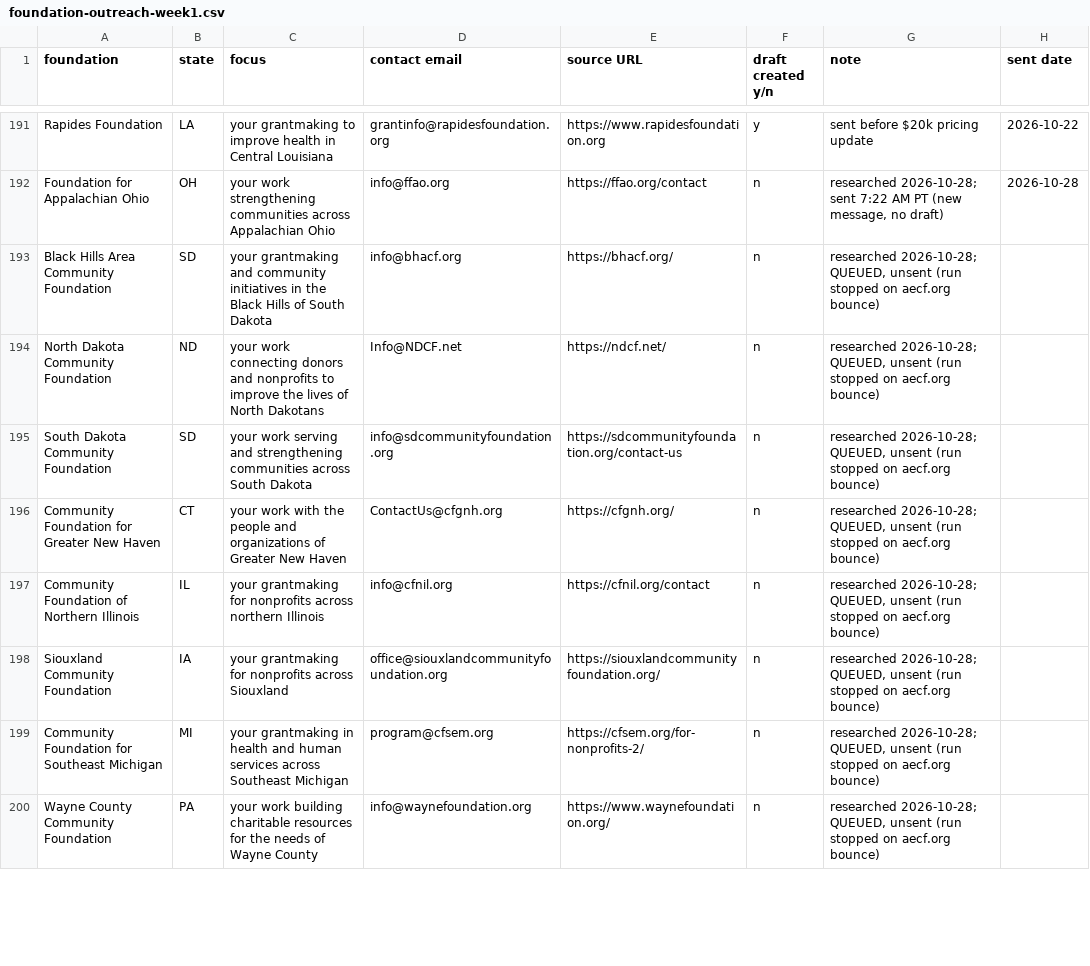
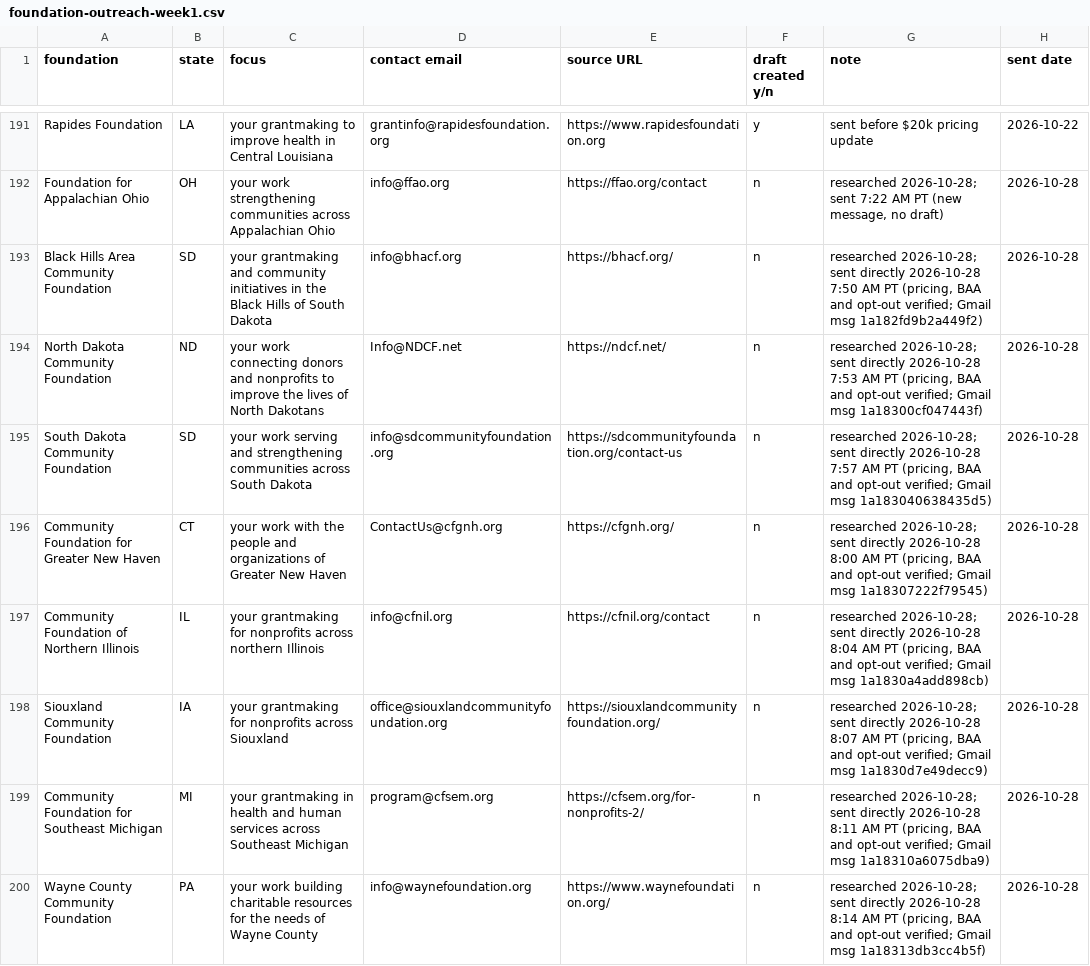
Before and after one commit to ryanultralife/clientplus, a CSV file: campaign/foundation-outreach-week1.csv, drawn as a sheet; only a part is shown, gaps mark what is left out; the diff covers the shown part only.

Commit message:
Log 10/28 outreach run 2: 24 sent (16 nonprofits, 8 foundations), 2 bounces; stopped at 3rd bounce of day
- nonprofit-outreach.csv: 16 sent 7:48-8:13 AM PT; Alternative Horizons bounced (550 5.4.1), LRCC bounced (domain lrccmail.org not found); Safeline auto-reply; 9 remain queued
- foundation-outreach-week1.csv: 8 sent 7:50-8:14 AM PT; 2 remain queued; 5 newly researched foundations added as queued (SFACF, West Central Initiative, CFCG, Lincoln CF, Greater Cedar Rapids CF)
- Day total 34 sent (10 earlier + 24); 3 bounces today (aecf.org, alternativehorizons.org, lrccmail.org)

```diff
--- a/campaign/foundation-outreach-week1.csv
+++ b/campaign/foundation-outreach-week1.csv
@@ -192,9 +192,9 @@ Rapides Foundation,LA,your grantmaking to improve health in Central Louisiana,gr
 Foundation for Appalachian Ohio,OH,your work strengthening communities across Appalachian Ohio,info@ffao.org,https://ffao.org/contact,n,"researched 2026-10-28; sent 7:22 AM PT (new message, no draft)",2026-10-28
-Black Hills Area Community Foundation,SD,your grantmaking and community initiatives in the Black Hills of South Dakota,info@bhacf.org,https://bhacf.org/,n,"researched 2026-10-28; QUEUED, unsent (run stopped on aecf.org bounce)",
-North Dakota Community Foundation,ND,your work connecting donors and nonprofits to improve the lives of North Dakotans,Info@NDCF.net,https://ndcf.net/,n,"researched 2026-10-28; QUEUED, unsent (run stopped on aecf.org bounce)",
-South Dakota Community Foundation,SD,your work serving and strengthening communities across South Dakota,info@sdcommunityfoundation.org,https://sdcommunityfoundation.org/contact-us,n,"researched 2026-10-28; QUEUED, unsent (run stopped on aecf.org bounce)",
-Community Foundation for Greater New Haven,CT,your work with the people and organizations of Greater New Haven,ContactUs@cfgnh.org,https://cfgnh.org/,n,"researched 2026-10-28; QUEUED, unsent (run stopped on aecf.org bounce)",
-Community Foundation of Northern Illinois,IL,your grantmaking for nonprofits across northern Illinois,info@cfnil.org,https://cfnil.org/contact,n,"researched 2026-10-28; QUEUED, unsent (run stopped on aecf.org bounce)",
-Siouxland Community Foundation,IA,your grantmaking for nonprofits across Siouxland,office@siouxlandcommunityfoundation.org,https://siouxlandcommunityfoundation.org/,n,"researched 2026-10-28; QUEUED, unsent (run stopped on aecf.org bounce)",
-Community Foundation for Southeast Michigan,MI,your grantmaking in health and human services across Southeast Michigan,program@cfsem.org,https://cfsem.org/for-nonprofits-2/,n,"researched 2026-10-28; QUEUED, unsent (run stopped on aecf.org bounce)",
-Wayne County Community Foundation,PA,your work building charitable resources for the needs of Wayne County,info@waynefoundation.org,https://www.waynefoundation.org/,n,"researched 2026-10-28; QUEUED, unsent (run stopped on aecf.org bounce)",
+Black Hills Area Community Foundation,SD,your grantmaking and community initiatives in the Black Hills of South Dakota,info@bhacf.org,https://bhacf.org/,n,"researched 2026-10-28; sent directly 2026-10-28 7:50 AM PT (pricing, BAA and opt-out verified; Gmail msg 1a182fd9b2a449f2)",2026-10-28
+North Dakota Community Foundation,ND,your work connecting donors and nonprofits to improve the lives of North Dakotans,Info@NDCF.net,https://ndcf.net/,n,"researched 2026-10-28; sent directly 2026-10-28 7:53 AM PT (pricing, BAA and opt-out verified; Gmail msg 1a18300cf047443f)",2026-10-28
+South Dakota Community Foundation,SD,your work serving and strengthening communities across South Dakota,info@sdcommunityfoundation.org,https://sdcommunityfoundation.org/contact-us,n,"researched 2026-10-28; sent directly 2026-10-28 7:57 AM PT (pricing, BAA and opt-out verified; Gmail msg 1a183040638435d5)",2026-10-28
+Community Foundation for Greater New Haven,CT,your work with the people and organizations of Greater New Haven,ContactUs@cfgnh.org,https://cfgnh.org/,n,"researched 2026-10-28; sent directly 2026-10-28 8:00 AM PT (pricing, BAA and opt-out verified; Gmail msg 1a18307222f79545)",2026-10-28
+Community Foundation of Northern Illinois,IL,your grantmaking for nonprofits across northern Illinois,info@cfnil.org,https://cfnil.org/contact,n,"researched 2026-10-28; sent directly 2026-10-28 8:04 AM PT (pricing, BAA and opt-out verified; Gmail msg 1a1830a4add898cb)",2026-10-28
+Siouxland Community Foundation,IA,your grantmaking for nonprofits across Siouxland,office@siouxlandcommunityfoundation.org,https://siouxlandcommunityfoundation.org/,n,"researched 2026-10-28; sent directly 2026-10-28 8:07 AM PT (pricing, BAA and opt-out verified; Gmail msg 1a1830d7e49decc9)",2026-10-28
+Community Foundation for Southeast Michigan,MI,your grantmaking in health and human services across Southeast Michigan,program@cfsem.org,https://cfsem.org/for-nonprofits-2/,n,"researched 2026-10-28; sent directly 2026-10-28 8:11 AM PT (pricing, BAA and opt-out verified; Gmail msg 1a18310a6075dba9)",2026-10-28
+Wayne County Community Foundation,PA,your work building charitable resources for the needs of Wayne County,info@waynefoundation.org,https://www.waynefoundation.org/,n,"researched 2026-10-28; sent directly 2026-10-28 8:14 AM PT (pricing, BAA and opt-out verified; Gmail msg 1a18313db3cc4b5f)",2026-10-28
```
Also changed, not shown: 5 added rows and 2 edited cells elsewhere in this file, campaign/nonprofit-outreach.csv.
